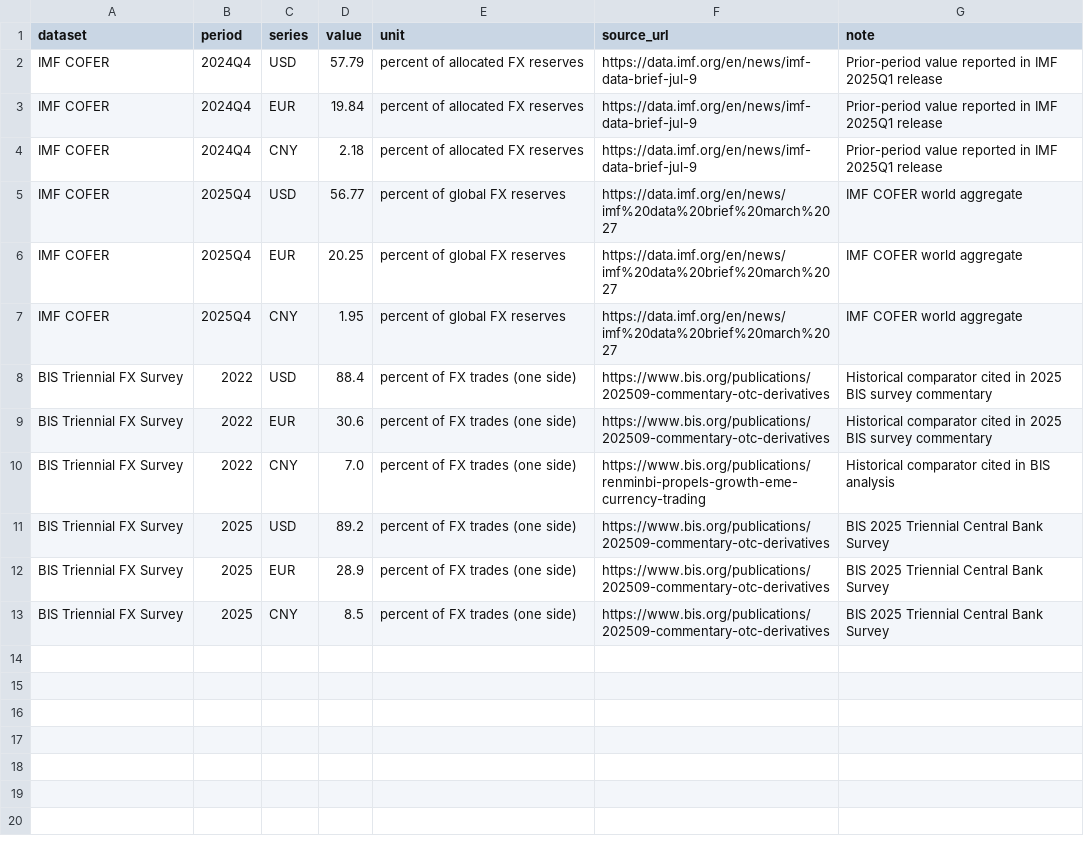
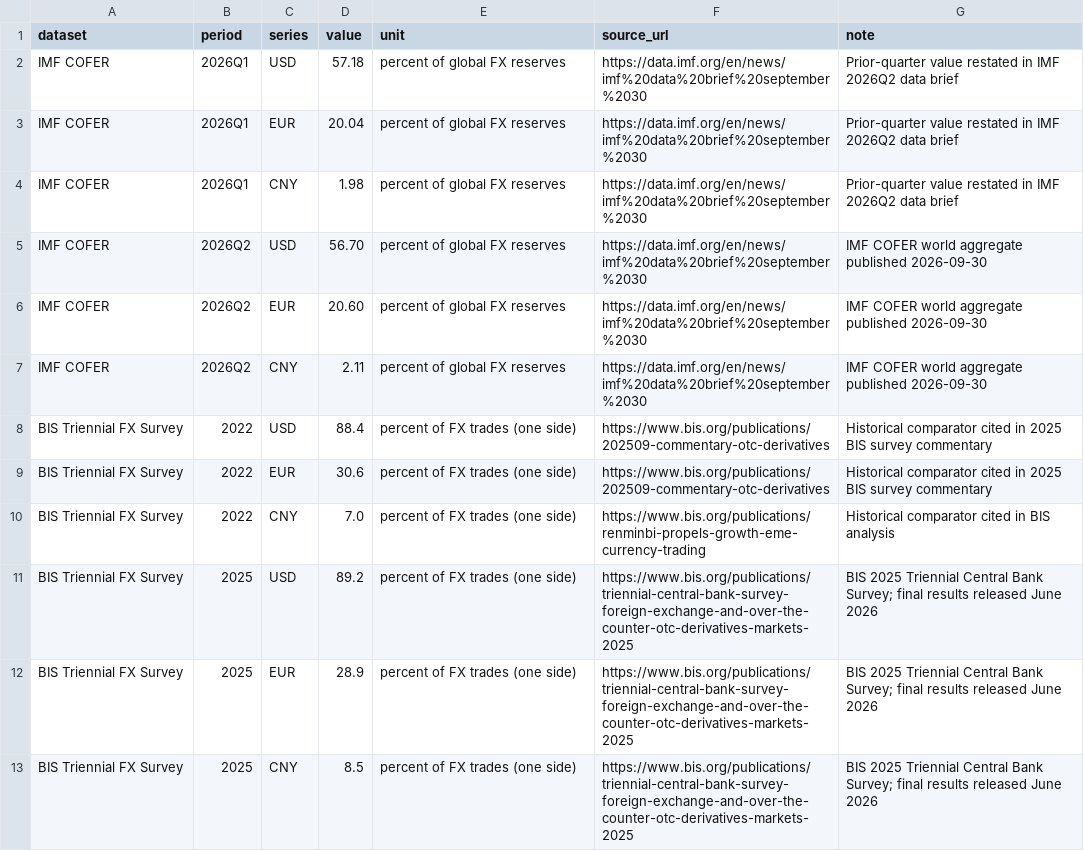
Before and after one commit to gdintentions/renteria-monetary-network-resilience-simulator, a CSV file: demo/data/calibration_reference.csv, drawn as a sheet.

Commit message:
Refresh IMF COFER and BIS calibration references

```diff
--- a/demo/data/calibration_reference.csv
+++ b/demo/data/calibration_reference.csv
@@ -1,8 +1,8 @@
 dataset,period,series,value,unit,source_url,note
-IMF COFER,2024Q4,USD,57.79,percent of allocated FX reserves,https://data.imf.org/en/news/imf-data-brief-jul-9,Prior-period value reported in IMF 2025Q1 release
-IMF COFER,2024Q4,EUR,19.84,percent of allocated FX reserves,https://data.imf.org/en/news/imf-data-brief-jul-9,Prior-period value reported in IMF 2025Q1 release
-IMF COFER,2024Q4,CNY,2.18,percent of allocated FX reserves,https://data.imf.org/en/news/imf-data-brief-jul-9,Prior-period value reported in IMF 2025Q1 release
-IMF COFER,2025Q4,USD,56.77,percent of global FX reserves,https://data.imf.org/en/news/imf%20data%20brief%20march%2027,IMF COFER world aggregate
-IMF COFER,2025Q4,EUR,20.25,percent of global FX reserves,https://data.imf.org/en/news/imf%20data%20brief%20march%2027,IMF COFER world aggregate
-IMF COFER,2025Q4,CNY,1.95,percent of global FX reserves,https://data.imf.org/en/news/imf%20data%20brief%20march%2027,IMF COFER world aggregate
+IMF COFER,2026Q1,USD,57.18,percent of global FX reserves,https://data.imf.org/en/news/imf%20data%20brief%20september%2030,Prior-quarter value restated in IMF 2026Q2 data brief
+IMF COFER,2026Q1,EUR,20.04,percent of global FX reserves,https://data.imf.org/en/news/imf%20data%20brief%20september%2030,Prior-quarter value restated in IMF 2026Q2 data brief
+IMF COFER,2026Q1,CNY,1.98,percent of global FX reserves,https://data.imf.org/en/news/imf%20data%20brief%20september%2030,Prior-quarter value restated in IMF 2026Q2 data brief
+IMF COFER,2026Q2,USD,56.70,percent of global FX reserves,https://data.imf.org/en/news/imf%20data%20brief%20september%2030,IMF COFER world aggregate published 2026-09-30
+IMF COFER,2026Q2,EUR,20.60,percent of global FX reserves,https://data.imf.org/en/news/imf%20data%20brief%20september%2030,IMF COFER world aggregate published 2026-09-30
+IMF COFER,2026Q2,CNY,2.11,percent of global FX reserves,https://data.imf.org/en/news/imf%20data%20brief%20september%2030,IMF COFER world aggregate published 2026-09-30
 BIS Triennial FX Survey,2022,USD,88.4,percent of FX trades (one side),https://www.bis.org/publications/202509-commentary-otc-derivatives,Historical comparator cited in 2025 BIS survey commentary
@@ -10,4 +10,4 @@ BIS Triennial FX Survey,2022,EUR,30.6,percent of FX trades (one side),https://ww
 BIS Triennial FX Survey,2022,CNY,7.0,percent of FX trades (one side),https://www.bis.org/publications/renminbi-propels-growth-eme-currency-trading,Historical comparator cited in BIS analysis
-BIS Triennial FX Survey,2025,USD,89.2,percent of FX trades (one side),https://www.bis.org/publications/202509-commentary-otc-derivatives,BIS 2025 Triennial Central Bank Survey
-BIS Triennial FX Survey,2025,EUR,28.9,percent of FX trades (one side),https://www.bis.org/publications/202509-commentary-otc-derivatives,BIS 2025 Triennial Central Bank Survey
-BIS Triennial FX Survey,2025,CNY,8.5,percent of FX trades (one side),https://www.bis.org/publications/202509-commentary-otc-derivatives,BIS 2025 Triennial Central Bank Survey
+BIS Triennial FX Survey,2025,USD,89.2,percent of FX trades (one side),https://www.bis.org/publications/triennial-central-bank-survey-foreign-exchange-and-over-the-counter-otc-derivatives-markets-2025,BIS 2025 Triennial Central Bank Survey; final results released June 2026
+BIS Triennial FX Survey,2025,EUR,28.9,percent of FX trades (one side),https://www.bis.org/publications/triennial-central-bank-survey-foreign-exchange-and-over-the-counter-otc-derivatives-markets-2025,BIS 2025 Triennial Central Bank Survey; final results released June 2026
+BIS Triennial FX Survey,2025,CNY,8.5,percent of FX trades (one side),https://www.bis.org/publications/triennial-central-bank-survey-foreign-exchange-and-over-the-counter-otc-derivatives-markets-2025,BIS 2025 Triennial Central Bank Survey; final results released June 2026
```
